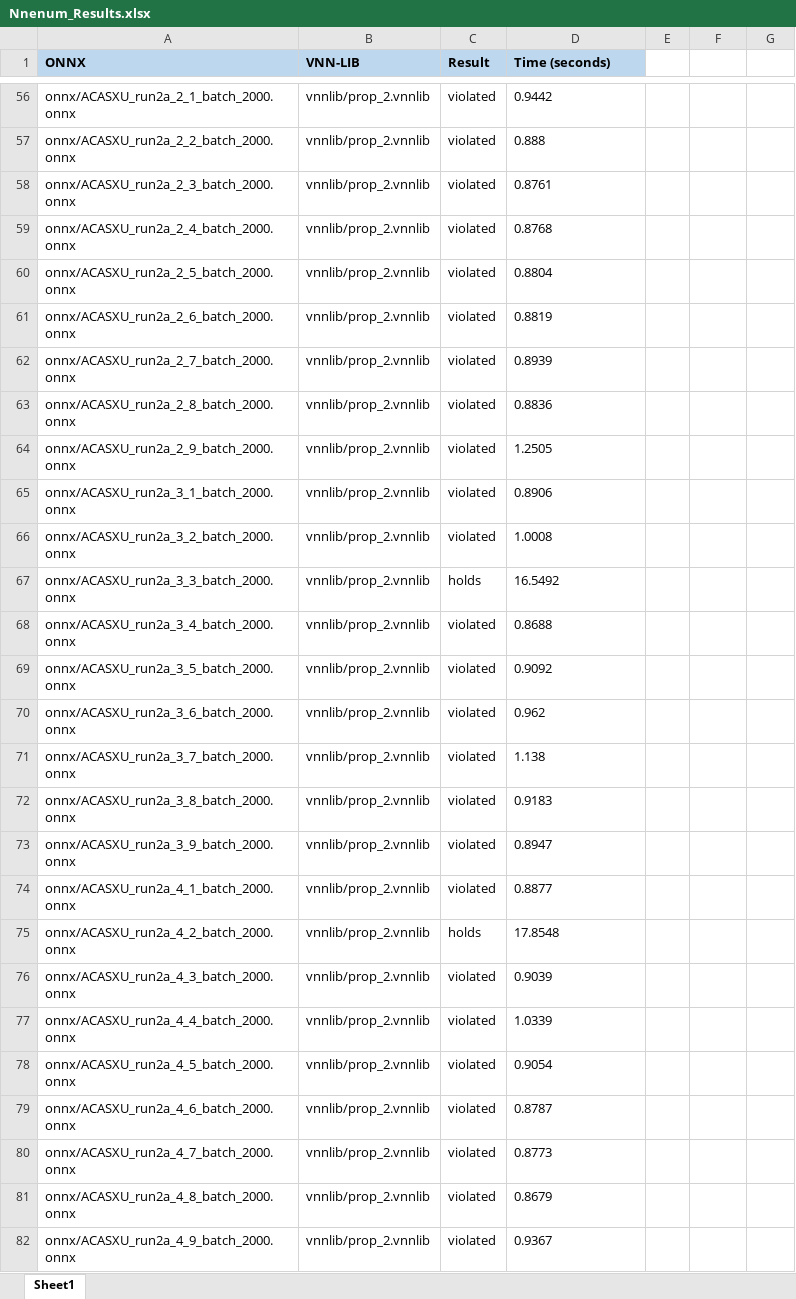
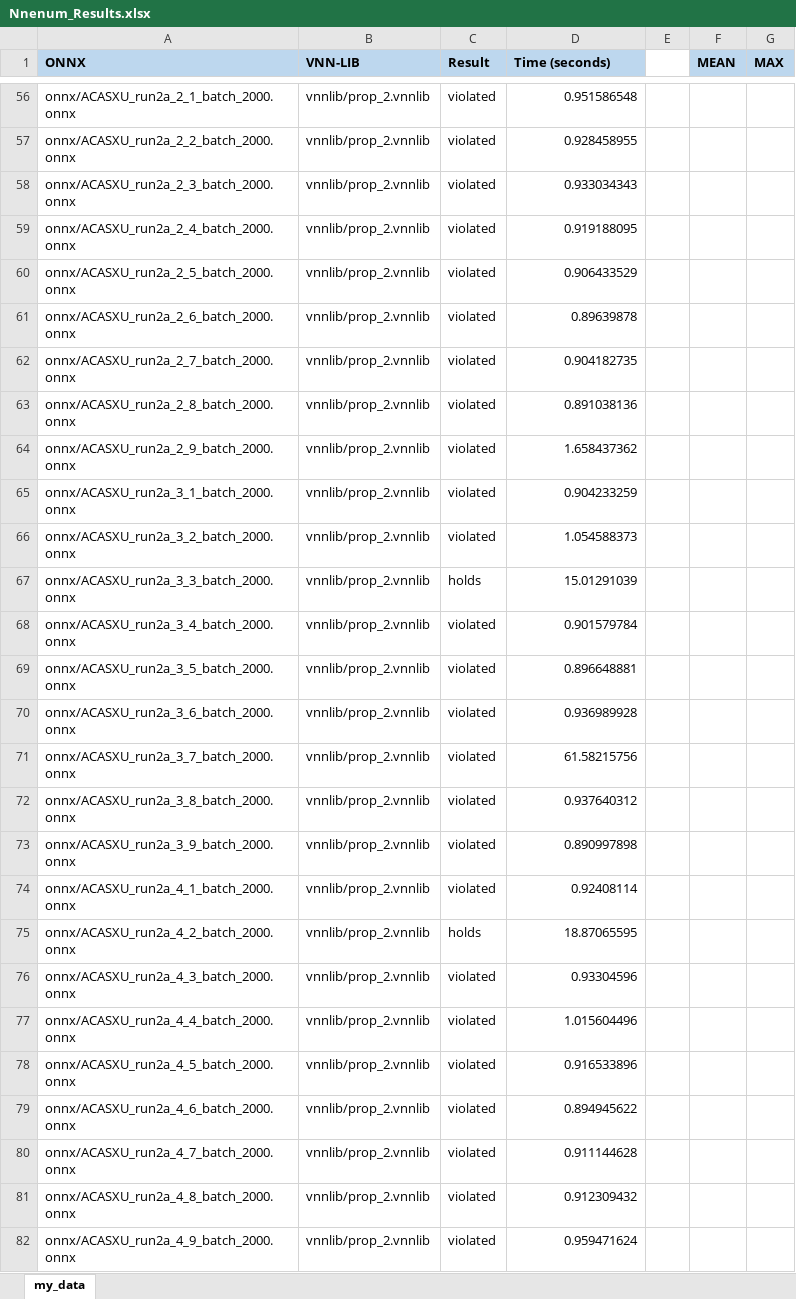
Before and after one commit to razvanmaciovan/Proiect-VF, an Excel workbook: Results/Nnenum_Results.xlsx, sheet my_data, drawn as a sheet; only a part is shown, gaps mark what is left out; values as stored, in another font and other column widths than the file's, no borders; the diff covers the shown part only; the diff names each change by its address in the sheet, - before the commit and + after, or states it on an @@ line.

```diff
--- a/Results/Nnenum_Results.xlsx (sheet my_data)
+++ b/Results/Nnenum_Results.xlsx (sheet my_data)
-sheet tab: Sheet1
+sheet tab: my_data
-F1: (empty)
+F1: MEAN
-F1:G1 fill: none
+F1:G1 fill: #BDD7EE
-G1: (empty)
+G1: MAX
-D56:D82 alignment: left
+D56:D82 alignment: right
-D56 (Time (seconds)): 0.9442
+D56 (Time (seconds)): 0.951586548
-D57 (Time (seconds)): 0.888
+D57 (Time (seconds)): 0.928458955
-D58 (Time (seconds)): 0.8761
+D58 (Time (seconds)): 0.933034343
-D59 (Time (seconds)): 0.8768
+D59 (Time (seconds)): 0.919188095
-D60 (Time (seconds)): 0.8804
+D60 (Time (seconds)): 0.906433529
-D61 (Time (seconds)): 0.8819
+D61 (Time (seconds)): 0.89639878
-D62 (Time (seconds)): 0.8939
+D62 (Time (seconds)): 0.904182735
-D63 (Time (seconds)): 0.8836
+D63 (Time (seconds)): 0.891038136
-D64 (Time (seconds)): 1.2505
+D64 (Time (seconds)): 1.658437362
-D65 (Time (seconds)): 0.8906
+D65 (Time (seconds)): 0.904233259
-D66 (Time (seconds)): 1.0008
+D66 (Time (seconds)): 1.054588373
-D67 (Time (seconds)): 16.5492
+D67 (Time (seconds)): 15.01291039
-D68 (Time (seconds)): 0.8688
+D68 (Time (seconds)): 0.901579784
-D69 (Time (seconds)): 0.9092
+D69 (Time (seconds)): 0.896648881
-D70 (Time (seconds)): 0.962
+D70 (Time (seconds)): 0.936989928
-D71 (Time (seconds)): 1.138
+D71 (Time (seconds)): 61.58215756
-D72 (Time (seconds)): 0.9183
+D72 (Time (seconds)): 0.937640312
-D73 (Time (seconds)): 0.8947
+D73 (Time (seconds)): 0.890997898
-D74 (Time (seconds)): 0.8877
+D74 (Time (seconds)): 0.92408114
-D75 (Time (seconds)): 17.8548
+D75 (Time (seconds)): 18.87065595
-D76 (Time (seconds)): 0.9039
+D76 (Time (seconds)): 0.93304596
-D77 (Time (seconds)): 1.0339
+D77 (Time (seconds)): 1.015604496
-D78 (Time (seconds)): 0.9054
+D78 (Time (seconds)): 0.916533896
-D79 (Time (seconds)): 0.8787
+D79 (Time (seconds)): 0.894945622
-D80 (Time (seconds)): 0.8773
+D80 (Time (seconds)): 0.911144628
-D81 (Time (seconds)): 0.8679
+D81 (Time (seconds)): 0.912309432
-D82 (Time (seconds)): 0.9367
+D82 (Time (seconds)): 0.959471624
```
Also changed, not shown: 161 edited cells and cell formats elsewhere in this sheet, Results/Alpha-Beta-CROWN_Results.xlsx, 1 other file.
